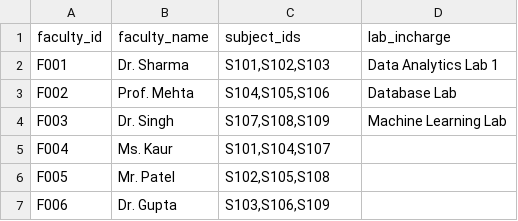
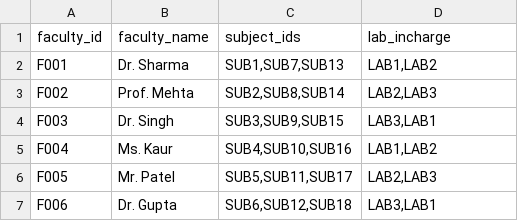
Before and after one commit to ananya7-droid/timetable-application, a CSV file: data/faculty.csv, drawn as a sheet.

Commit message:
Update faculty.csv

```diff
--- a/data/faculty.csv
+++ b/data/faculty.csv
@@ -1,7 +1,7 @@
 faculty_id,faculty_name,subject_ids,lab_incharge
-F001,Dr. Sharma,"S101,S102,S103","Data Analytics Lab 1"
-F002,Prof. Mehta,"S104,S105,S106","Database Lab"
-F003,Dr. Singh,"S107,S108,S109","Machine Learning Lab"
-F004,Ms. Kaur,"S101,S104,S107",""
-F005,Mr. Patel,"S102,S105,S108",""
-F006,Dr. Gupta,"S103,S106,S109",""
+F001,Dr. Sharma,"SUB1,SUB7,SUB13","LAB1,LAB2"
+F002,Prof. Mehta,"SUB2,SUB8,SUB14","LAB2,LAB3"
+F003,Dr. Singh,"SUB3,SUB9,SUB15","LAB3,LAB1"
+F004,Ms. Kaur,"SUB4,SUB10,SUB16","LAB1,LAB2"
+F005,Mr. Patel,"SUB5,SUB11,SUB17","LAB2,LAB3"
+F006,Dr. Gupta,"SUB6,SUB12,SUB18","LAB3,LAB1"
```
